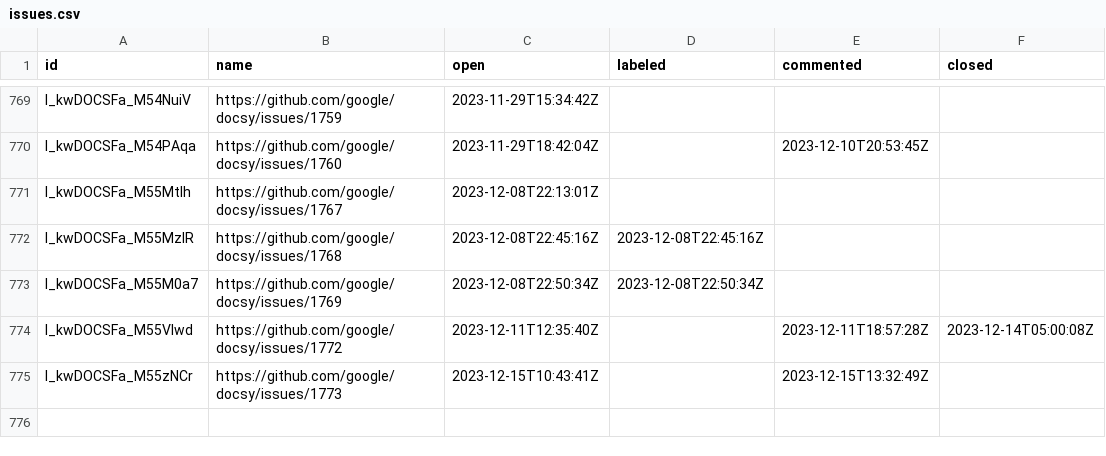
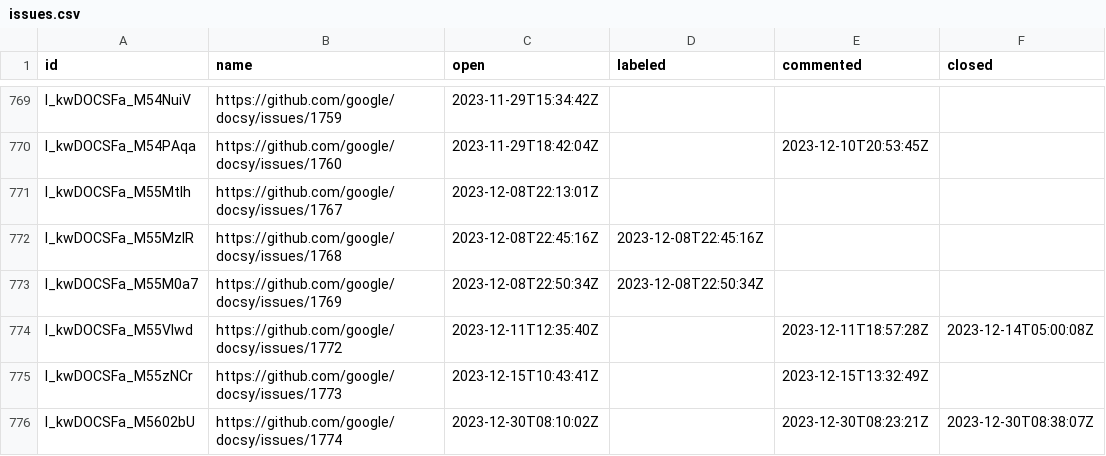
Before and after one commit to deining/docsy-metrics, a CSV file: data/google/docsy/issues.csv, drawn as a sheet; only a part is shown, gaps mark what is left out; the diff names each change by its address in the sheet, - before the commit and + after, or states it on an @@ line.

```diff
--- a/data/google/docsy/issues.csv
+++ b/data/google/docsy/issues.csv
+row 776: I_kwDOCSFa_M5602bU | https://github.com/google/docsy/issues/1774 | 2023-12-30T08:10:02Z |  | 2023-12-30T08:23:21Z | 2023-12-30T08:38:07Z
```
